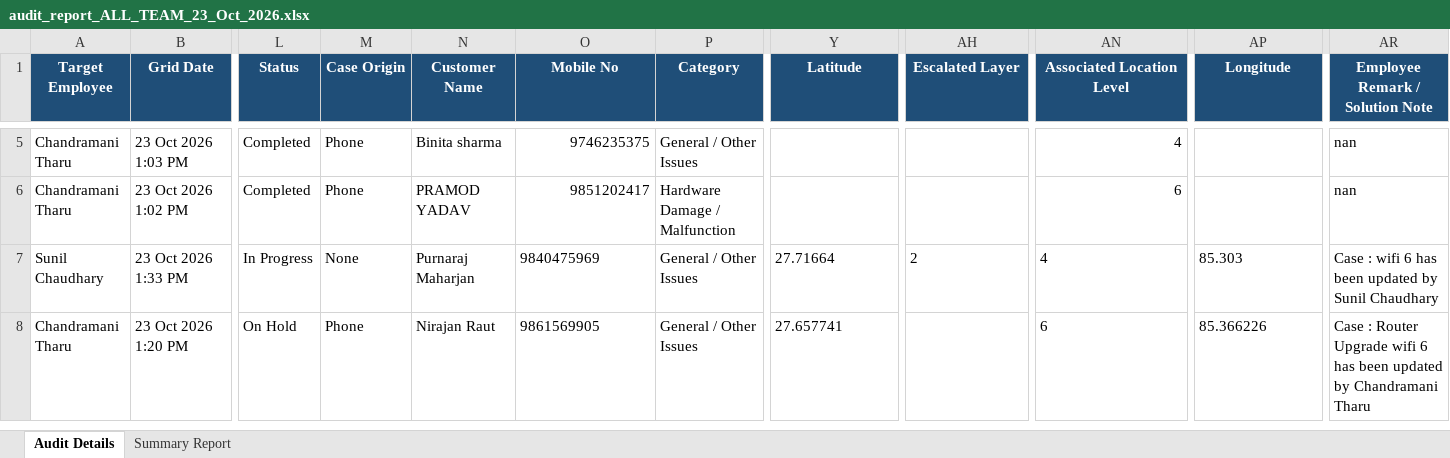
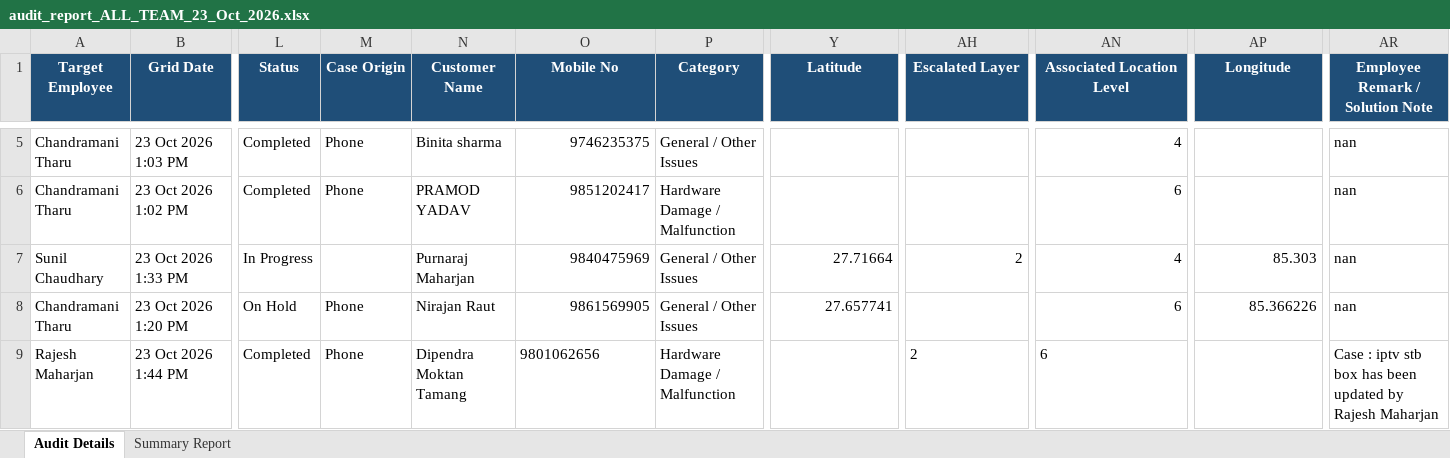
Before and after one commit to pradeepneupane10/employee-audit-app, an Excel workbook: audit_report_ALL_TEAM_23_Oct_2026.xlsx, sheet Audit Details, drawn as a sheet; only a part is shown, gaps mark what is left out; values as stored, in another font and other column widths than the file's, no borders; rows hold the shown columns only; the diff names each change by its address in the sheet, - before the commit and + after, or states it on an @@ line.

```diff
--- a/audit_report_ALL_TEAM_23_Oct_2026.xlsx (sheet Audit Details)
+++ b/audit_report_ALL_TEAM_23_Oct_2026.xlsx (sheet Audit Details)
-M7 (Case Origin): None
+M7 (Case Origin): (empty)
-O7:O8 alignment: left
+O7:O8 alignment: right
-Y7:Y8 alignment: left
+Y7:Y8 alignment: right
-AH7 alignment: left
+AH7 alignment: right
-AN7:AN8 alignment: left
+AN7:AN8 alignment: right
-AP7:AP8 alignment: left
+AP7:AP8 alignment: right
-AR7 (Employee Remark / Solution Note): Case : wifi 6 has been updated by Sunil Chaudhary
+AR7 (Employee Remark / Solution Note): nan
-AR8 (Employee Remark / Solution Note): Case : Router Upgrade wifi 6 has been updated by Chandramani Tharu
+AR8 (Employee Remark / Solution Note): nan
+row 9: Rajesh Maharjan | 23 Oct 2026 1:44 PM | Completed | Phone | Dipendra Moktan Tamang | 9801062656 | Hardware Damage / Malfunction |  | 2 | 6 |  | Case : iptv stb box has been updated by Rajesh Maharjan
```
Also changed, not shown: sheet Summary Report, EXECUTIVE_TEAM_AUDIT_REPORT_23_Oct_2026.xlsx, 1 other file.
